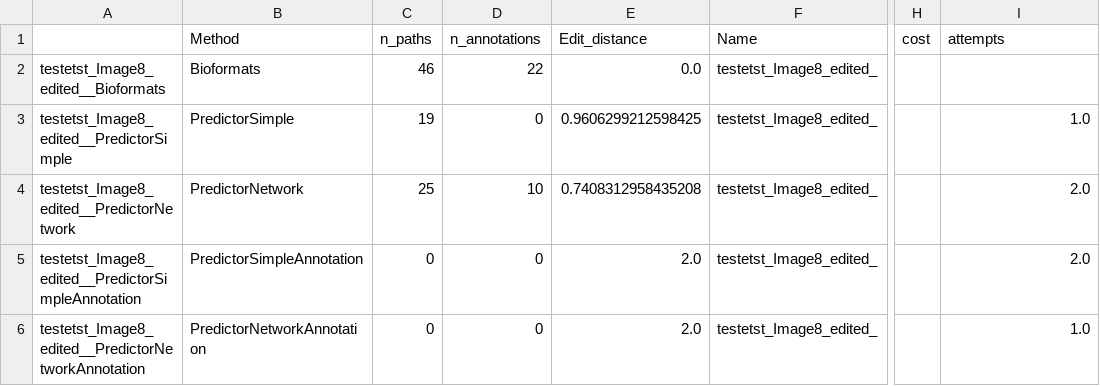
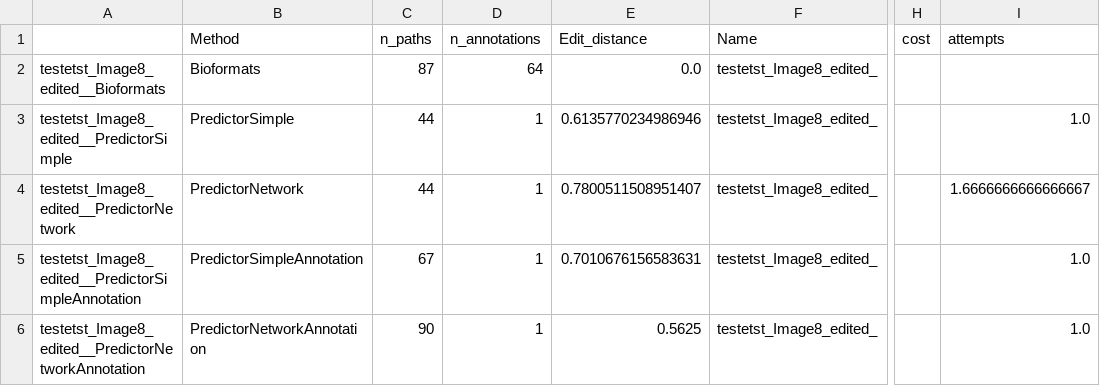
Before and after one commit to ar0it/MetaGPT, a CSV file: out/data_frames/sample_df.csv, drawn as a sheet; only a part is shown, gaps mark what is left out; the diff names each change by its address in the sheet, - before the commit and + after, or states it on an @@ line.

```diff
--- a/out/data_frames/sample_df.csv
+++ b/out/data_frames/sample_df.csv
-C2 (n_paths): 46
+C2 (n_paths): 87
-D2 (n_annotations): 22
+D2 (n_annotations): 64
-C3 (n_paths): 19
+C3 (n_paths): 44
-D3 (n_annotations): 0
+D3 (n_annotations): 1
-E3 (Edit_distance): 0.9606299212598425
+E3 (Edit_distance): 0.6135770234986946
-C4 (n_paths): 25
+C4 (n_paths): 44
-D4 (n_annotations): 10
+D4 (n_annotations): 1
-E4 (Edit_distance): 0.7408312958435208
+E4 (Edit_distance): 0.7800511508951407
-I4 (attempts): 2.0
+I4 (attempts): 1.6666666666666667
-C5 (n_paths): 0
+C5 (n_paths): 67
-D5:D6 (n_annotations): 0
+D5:D6 (n_annotations): 1
-E5 (Edit_distance): 2.0
+E5 (Edit_distance): 0.7010676156583631
-I5 (attempts): 2.0
+I5 (attempts): 1.0
-C6 (n_paths): 0
+C6 (n_paths): 90
-E6 (Edit_distance): 2.0
+E6 (Edit_distance): 0.5625
```
Also changed, not shown: 28 other files.
